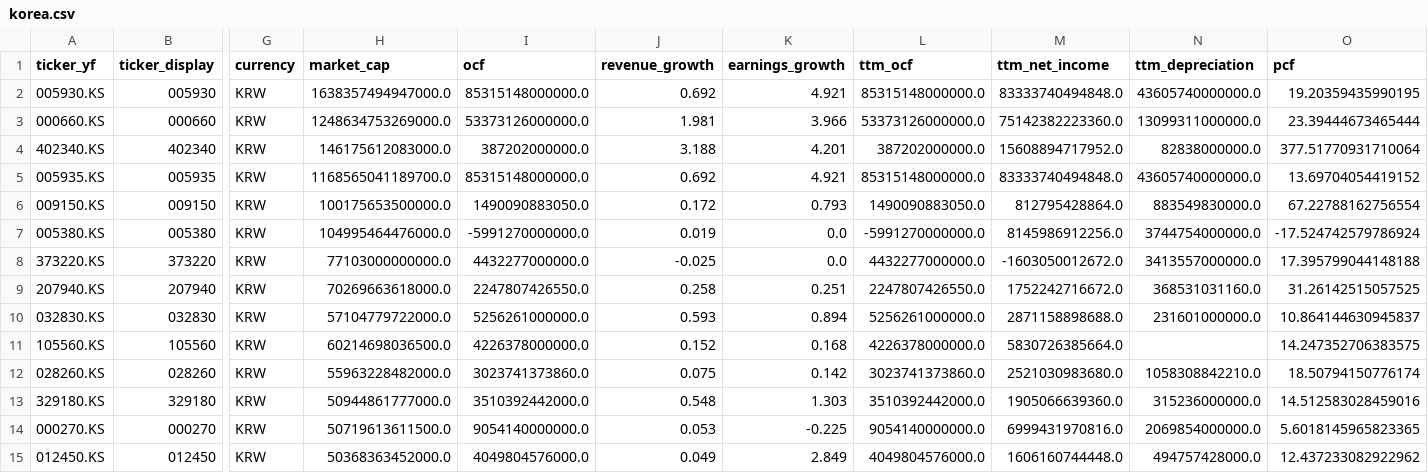
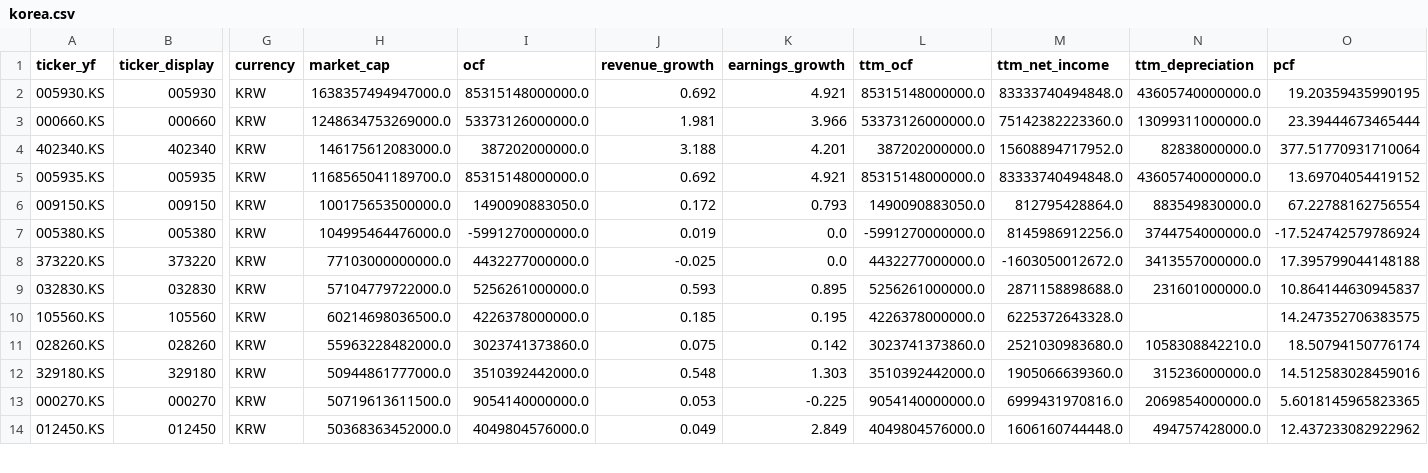
Before and after one commit to hyoseok88/g-valuemap, a CSV file: seeds/korea.csv, drawn as a sheet; only a part is shown, gaps mark what is left out; removed rows and columns are numbered as before the commit, all else as after; rows hold the shown columns only; the diff covers the shown part only; the diff names each change by its address in the sheet, - before the commit and + after, or states it on an @@ line.

```diff
--- a/seeds/korea.csv
+++ b/seeds/korea.csv
-row 9: 207940.KS | 207940 | KRW | 70269663618000.0 | 2247807426550.0 | 0.258 | 0.251 | 2247807426550.0 | 1752242716672.0 | 368531031160.0 | 31.26142515057525
-K9 (earnings_growth): 0.894
+K9 (earnings_growth): 0.895
-J10 (revenue_growth): 0.152
+J10 (revenue_growth): 0.185
-K10 (earnings_growth): 0.168
+K10 (earnings_growth): 0.195
-M10 (ttm_net_income): 5830726385664.0
+M10 (ttm_net_income): 6225372643328.0
```
Also changed, not shown: 35 edited cells elsewhere in this file, seeds/usa.csv.
